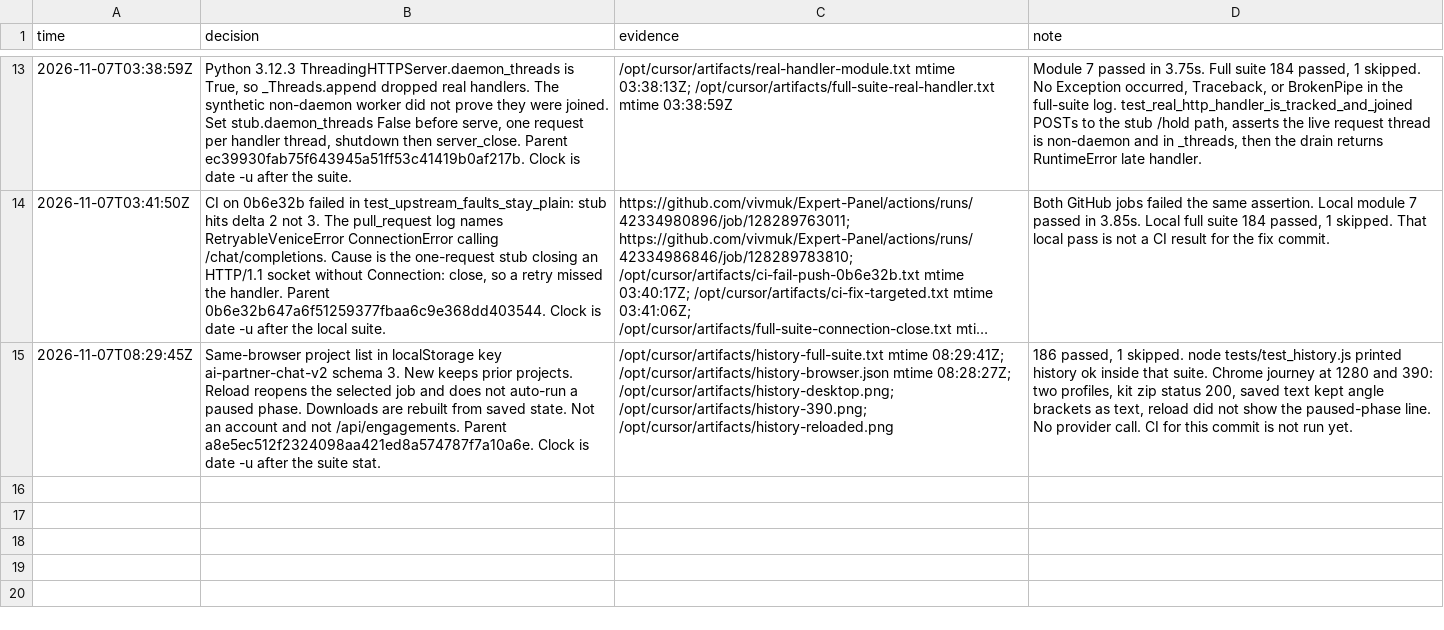
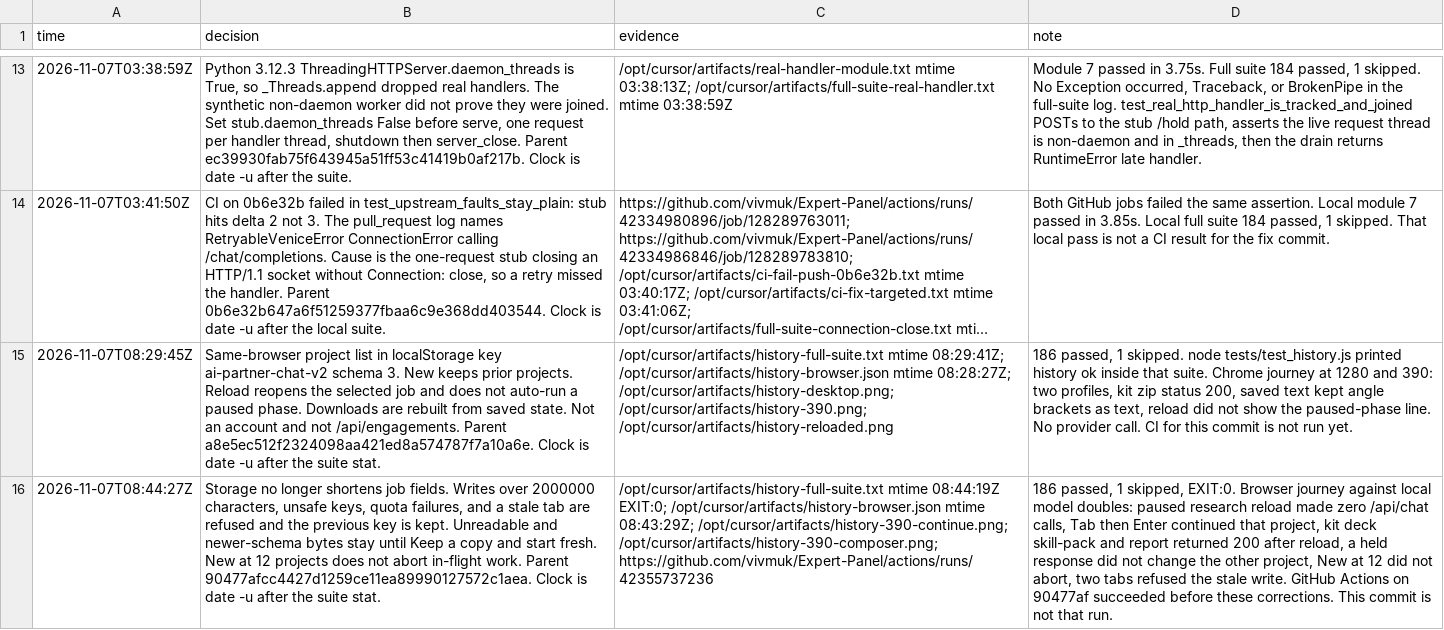
Before and after one commit to vivmuk/Expert-Panel, a TSV file: docs/decisions.tsv, drawn as a sheet; only a part is shown, gaps mark what is left out; long unchanged cells end in …; the diff names each change by its address in the sheet, - before the commit and + after, or states it on an @@ line.

```diff
--- a/docs/decisions.tsv
+++ b/docs/decisions.tsv
+row 16: 2026-11-07T08:44:27Z | Storage no longer shortens job fields. Writes over 2000000 characters, unsafe keys, quota failures, and a stale tab are refused and the previous key is kept. Unreadable and newer-schema bytes stay until Keep a copy and start fresh. New at 12 projects does not abort in-flight work. Parent 90477afcc4427d1259ce11ea89990127572c1aea. Clock is date -u after the suite stat. | /opt/cursor/artifacts/history-full-suite.txt mtime 08:44:19Z EXIT:0; /opt/cursor/artifacts/history-browser.json mtime 08:43:29Z; /opt/cursor/artifacts/history-390-continue.png; /opt/cursor/artifacts/history-390-composer.png; https://github.com/vivmuk/Expert-Panel/actions/runs/42355737236 | 186 passed, 1 skipped, EXIT:0. Browser journey against local model doubles: paused research reload made zero /api/chat calls, Tab then Enter continued that project, kit deck skill-pack and report returned 200 after reload, a held response did not change the other project, New at 12 did not abort, two tabs refused the stale write. GitHub Actions on 90477af succeeded before these corrections. This commit is not that run.
```
Also changed, not shown: 10 other files.
